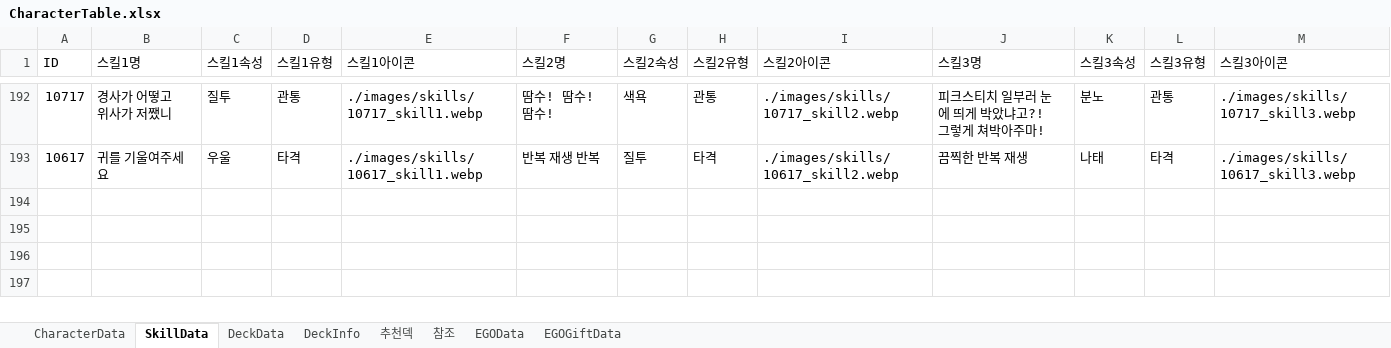
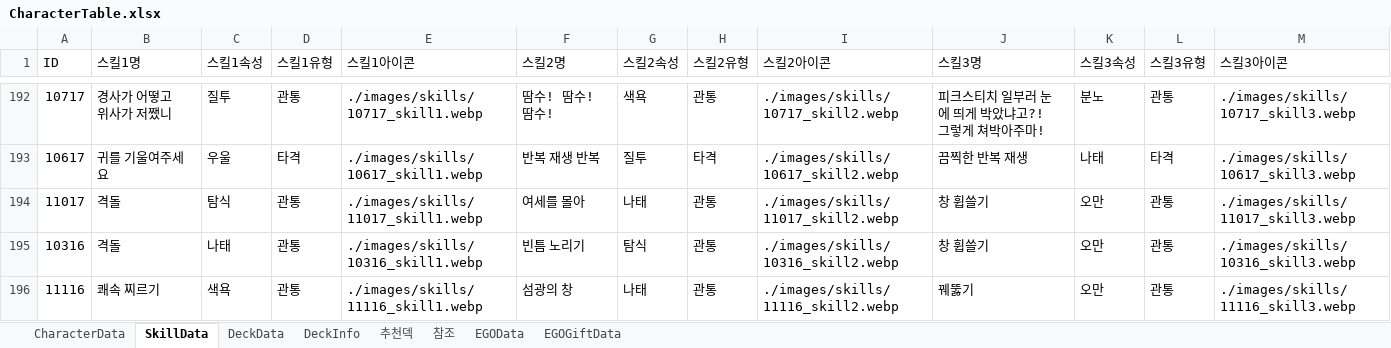
Before and after one commit to ilyoon98/limquiz, an Excel workbook: CharacterTable.xlsx, sheet SkillData, drawn as a sheet; only a part is shown, gaps mark what is left out; values as stored, in another font and other column widths than the file's, no borders; the diff names each change by its address in the sheet, - before the commit and + after, or states it on an @@ line.

```diff
--- a/CharacterTable.xlsx (sheet SkillData)
+++ b/CharacterTable.xlsx (sheet SkillData)
+row 194: 11017 | 격돌 | 탐식 | 관통 | ./images/skills/11017_skill1.webp | 여세를 몰아 | 나태 | 관통 | ./images/skills/11017_skill2.webp | 창 휩쓸기 | 오만 | 관통 | ./images/skills/11017_skill3.webp
+row 195: 10316 | 격돌 | 나태 | 관통 | ./images/skills/10316_skill1.webp | 빈틈 노리기 | 탐식 | 관통 | ./images/skills/10316_skill2.webp | 창 휩쓸기 | 오만 | 관통 | ./images/skills/10316_skill3.webp
+row 196: 11116 | 쾌속 찌르기 | 색욕 | 관통 | ./images/skills/11116_skill1.webp | 섬광의 창 | 나태 | 관통 | ./images/skills/11116_skill2.webp | 꿰뚫기 | 오만 | 관통 | ./images/skills/11116_skill3.webp
```
Also changed, not shown: sheet CharacterData, UpdateLog.xlsx, 22 other files.
